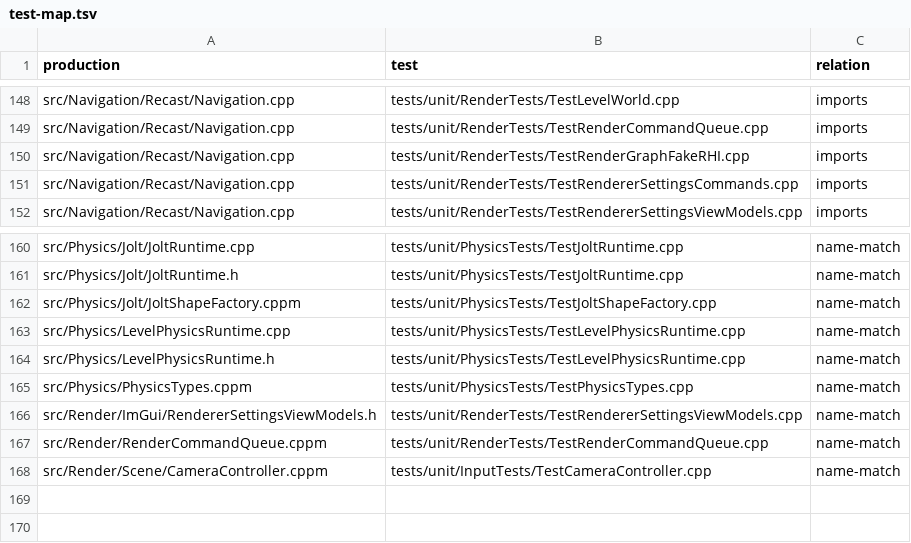
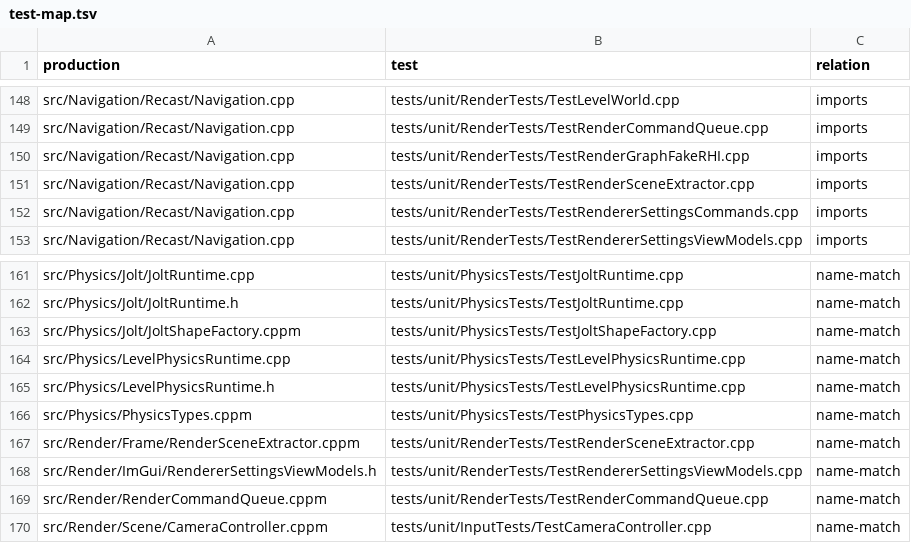
Before and after one commit to Fedorr47/CoreEngineModule, a TSV file: docs/refactor/index/test-map.tsv, drawn as a sheet; only a part is shown, gaps mark what is left out.

Commit message:
refactor(render): make frame view scene-free

```diff
--- a/docs/refactor/index/test-map.tsv
+++ b/docs/refactor/index/test-map.tsv
@@ -150,2 +150,3 @@ src/Navigation/Recast/Navigation.cpp	tests/unit/RenderTests/TestRenderCommandQue
 src/Navigation/Recast/Navigation.cpp	tests/unit/RenderTests/TestRenderGraphFakeRHI.cpp	imports
+src/Navigation/Recast/Navigation.cpp	tests/unit/RenderTests/TestRenderSceneExtractor.cpp	imports
 src/Navigation/Recast/Navigation.cpp	tests/unit/RenderTests/TestRendererSettingsCommands.cpp	imports
@@ -165,2 +166,3 @@ src/Physics/LevelPhysicsRuntime.h	tests/unit/PhysicsTests/TestLevelPhysicsRuntim
 src/Physics/PhysicsTypes.cppm	tests/unit/PhysicsTests/TestPhysicsTypes.cpp	name-match
+src/Render/Frame/RenderSceneExtractor.cppm	tests/unit/RenderTests/TestRenderSceneExtractor.cpp	name-match
 src/Render/ImGui/RendererSettingsViewModels.h	tests/unit/RenderTests/TestRendererSettingsViewModels.cpp	name-match
```
Also changed, not shown: docs/refactor/index/file-metrics.tsv, 29 other files.
